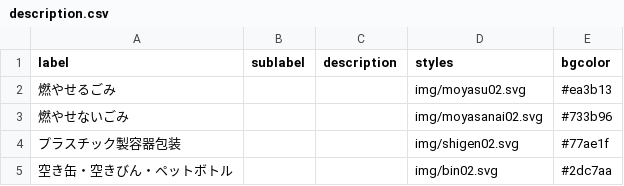
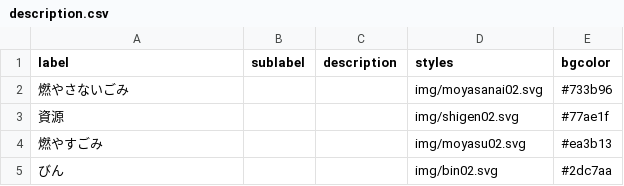
Before and after one commit to ymaruta/5374, a CSV file: data/description.csv, drawn as a sheet.

Commit message:
Update description.csv

```diff
--- a/data/description.csv
+++ b/data/description.csv
@@ -1,5 +1,5 @@
 label,sublabel,description,styles,bgcolor
-燃やせるごみ,,,img/moyasu02.svg,#ea3b13
-燃やせないごみ,,,img/moyasanai02.svg,#733b96
-プラスチック製容器包装,,,img/shigen02.svg,#77ae1f
-空き缶・空きびん・ペットボトル,,,img/bin02.svg,#2dc7aa
+燃やさないごみ,,,img/moyasanai02.svg,#733b96
+資源,,,img/shigen02.svg,#77ae1f
+燃やすごみ,,,img/moyasu02.svg,#ea3b13
+びん,,,img/bin02.svg,#2dc7aa
```
